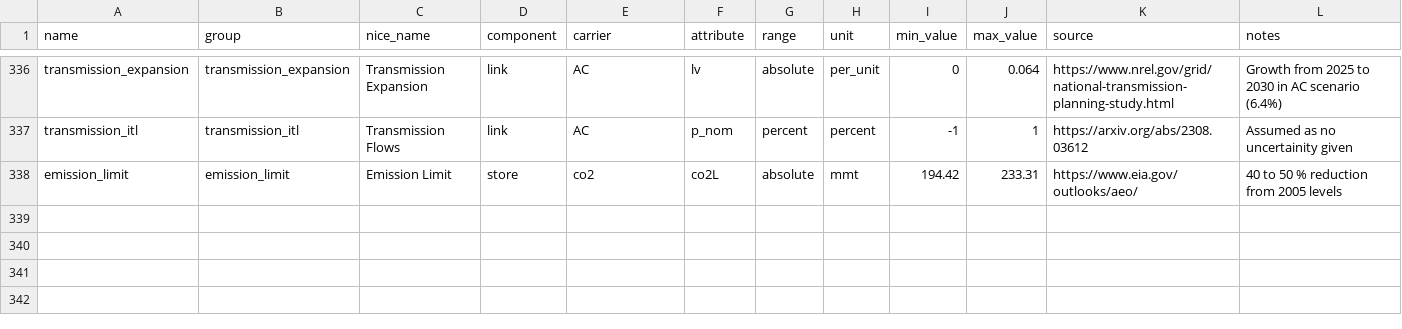
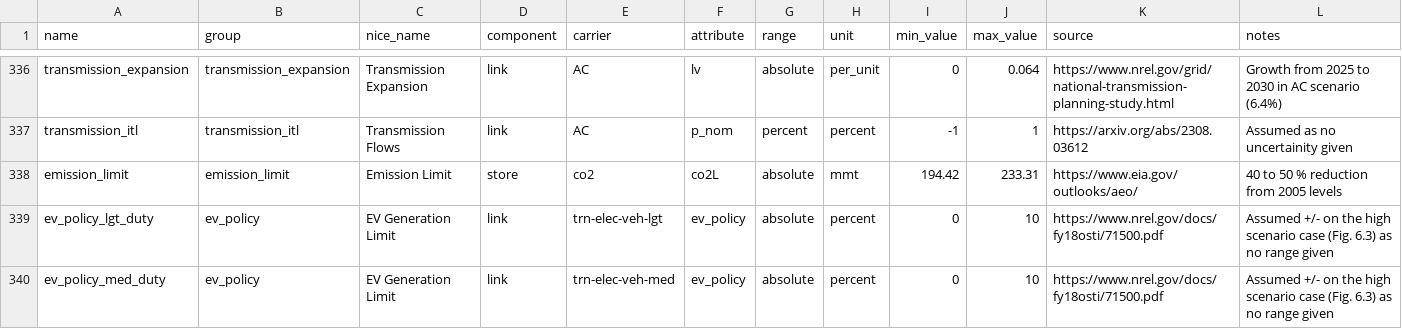
Before and after one commit to DeltaE/pypsa-gsa, a CSV file: config/master.csv, drawn as a sheet; only a part is shown, gaps mark what is left out; the diff covers the shown part only; the diff names each change by its address in the sheet, - before the commit and + after, or states it on an @@ line.

Commit message:
ev policy added

```diff
--- a/config/master.csv
+++ b/config/master.csv
+row 339: ev_policy_lgt_duty | ev_policy | EV Generation Limit | link | trn-elec-veh-lgt | ev_policy | absolute | percent | 0 | 10 | https://www.nrel.gov/docs/fy18osti/71500.pdf | Assumed +/- on the high scenario case (Fig. 6.3) as no range given
+row 340: ev_policy_med_duty | ev_policy | EV Generation Limit | link | trn-elec-veh-med | ev_policy | absolute | percent | 0 | 10 | https://www.nrel.gov/docs/fy18osti/71500.pdf | Assumed +/- on the high scenario case (Fig. 6.3) as no range given
```
Also changed, not shown: 2 added rows and 10 edited cells elsewhere in this file, 7 other files.
